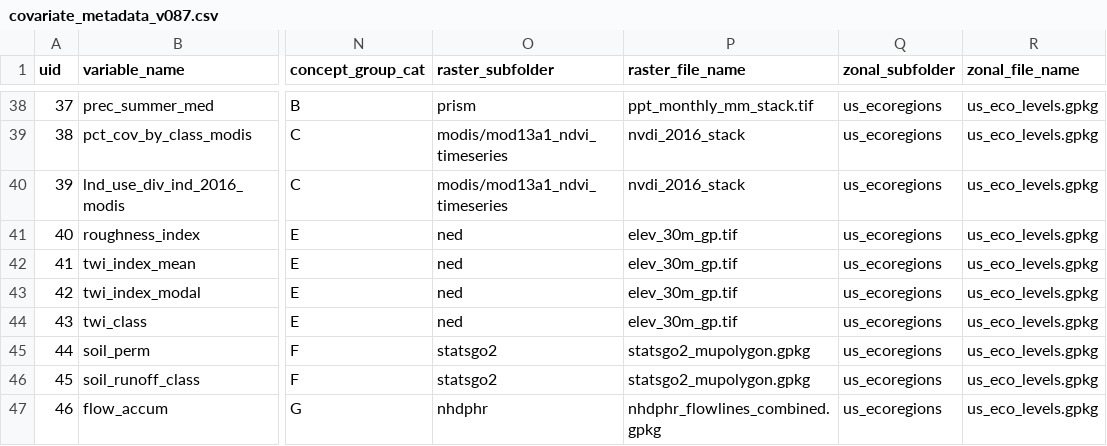
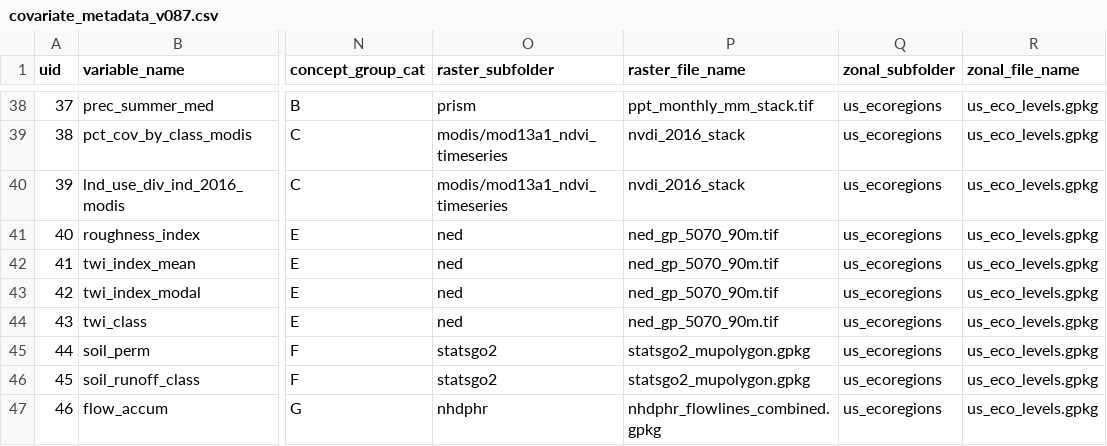
Before and after one commit to cjtinant/FFA_regional-skew, a CSV file: docs/metadata/descriptions/covariate_metadata_v087.csv, drawn as a sheet; only a part is shown, gaps mark what is left out; the diff covers the shown part only; the diff names each change by its address in the sheet, - before the commit and + after, or states it on an @@ line.

```diff
--- a/docs/metadata/descriptions/covariate_metadata_v087.csv
+++ b/docs/metadata/descriptions/covariate_metadata_v087.csv
-P41:P44 (raster_file_name): elev_30m_gp.tif
+P41:P44 (raster_file_name): ned_gp_5070_90m.tif
```
Also changed, not shown: 15 edited cells elsewhere in this file, 7 other files.
